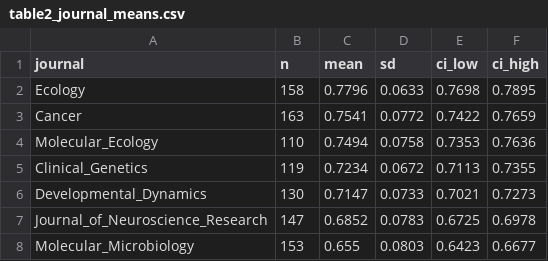
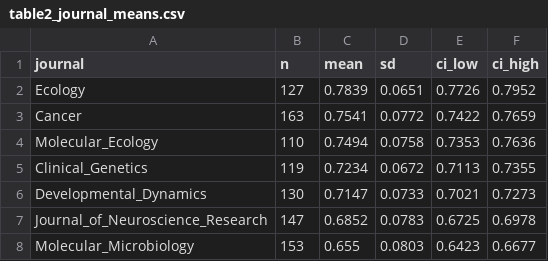
Before and after one commit to Raven1628/Active-vs.-Passive-Voice-in-Scientific-Literature, a CSV file: analysis/final_figures/table2_journal_means.csv, drawn as a sheet.

```diff
--- a/analysis/final_figures/table2_journal_means.csv
+++ b/analysis/final_figures/table2_journal_means.csv
@@ -1,3 +1,3 @@
 journal,n,mean,sd,ci_low,ci_high
-Ecology,158,0.7796,0.0633,0.7698,0.7895
+Ecology,127,0.7839,0.0651,0.7726,0.7952
 Cancer,163,0.7541,0.0772,0.7422,0.7659
```
Also changed, not shown: analysis/final_figures/table1_sample_composition.csv, analysis/final_figures/table3_journal_trends.csv, 2 other files.
